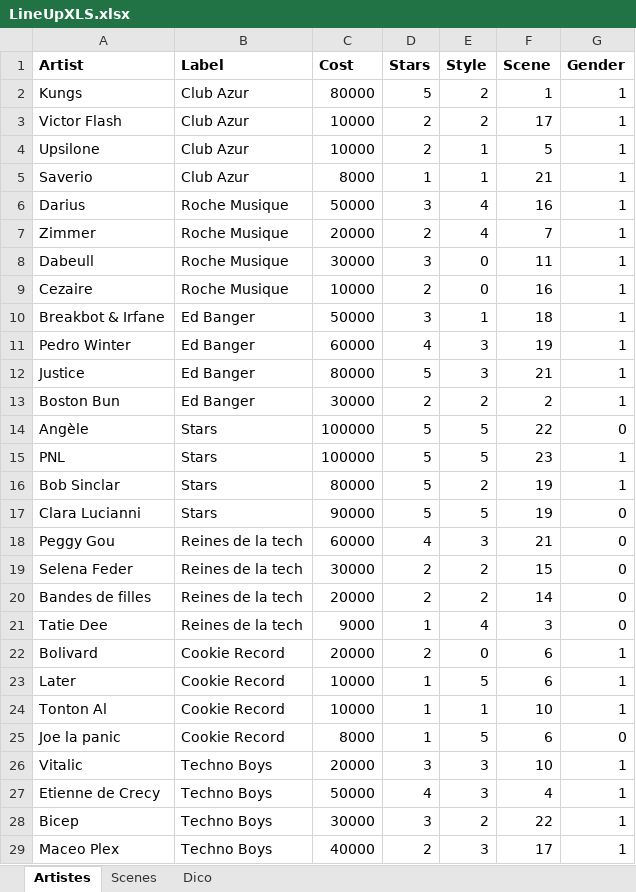
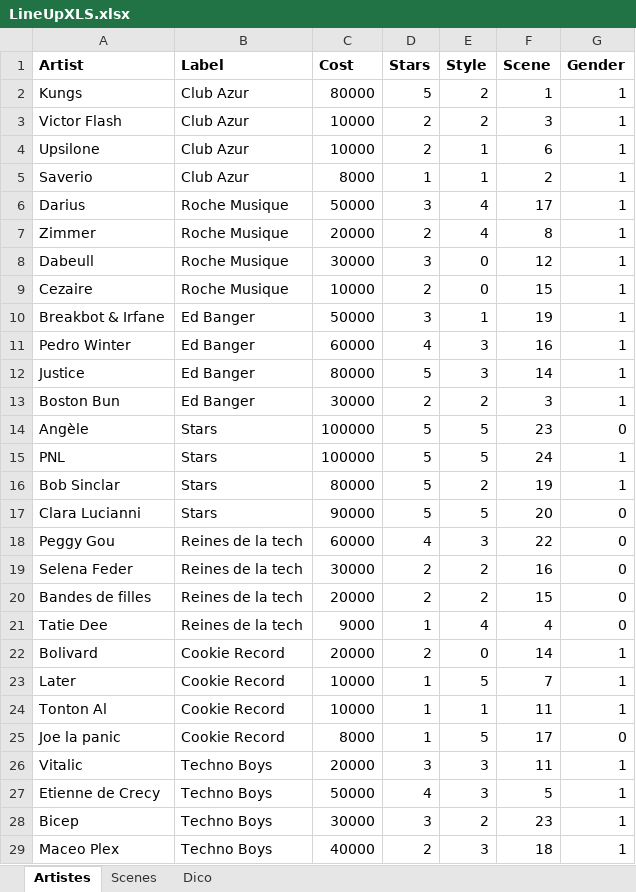
Before and after one commit to Vico-de/LineUp, an Excel workbook: LineUpXLS.xlsx, sheet Artistes, drawn as a sheet; only a part is shown; values as stored, in another font and other column widths than the file's, no borders; the diff covers the shown part only; the diff names each change by its address in the sheet, - before the commit and + after, or states it on an @@ line.

Commit message:
Update excel + artiste sur bonne scène

```diff
--- a/LineUpXLS.xlsx (sheet Artistes)
+++ b/LineUpXLS.xlsx (sheet Artistes)
-F3 (Scene): 17
+F3 (Scene): 3
-F4 (Scene): 5
+F4 (Scene): 6
-F5 (Scene): 21
+F5 (Scene): 2
-F6 (Scene): 16
+F6 (Scene): 17
-F7 (Scene): 7
+F7 (Scene): 8
-F8 (Scene): 11
+F8 (Scene): 12
-F9 (Scene): 16
+F9 (Scene): 15
-F10 (Scene): 18
+F10 (Scene): 19
-F11 (Scene): 19
+F11 (Scene): 16
-F12 (Scene): 21
+F12 (Scene): 14
-F13 (Scene): 2
+F13 (Scene): 3
-F14 (Scene): 22
+F14 (Scene): 23
-F15 (Scene): 23
+F15 (Scene): 24
-F17 (Scene): 19
+F17 (Scene): 20
-F18 (Scene): 21
+F18 (Scene): 22
-F19 (Scene): 15
+F19 (Scene): 16
-F20 (Scene): 14
+F20 (Scene): 15
-F21 (Scene): 3
+F21 (Scene): 4
-F22 (Scene): 6
+F22 (Scene): 14
-F23 (Scene): 6
+F23 (Scene): 7
-F24 (Scene): 10
+F24 (Scene): 11
-F25 (Scene): 6
+F25 (Scene): 17
-F26 (Scene): 10
+F26 (Scene): 11
-F27 (Scene): 4
+F27 (Scene): 5
-F28 (Scene): 22
+F28 (Scene): 23
-F29 (Scene): 17
+F29 (Scene): 18
```
Also changed, not shown: 20 edited cells elsewhere in this sheet, LineTest.xlsx, 3 other files.
